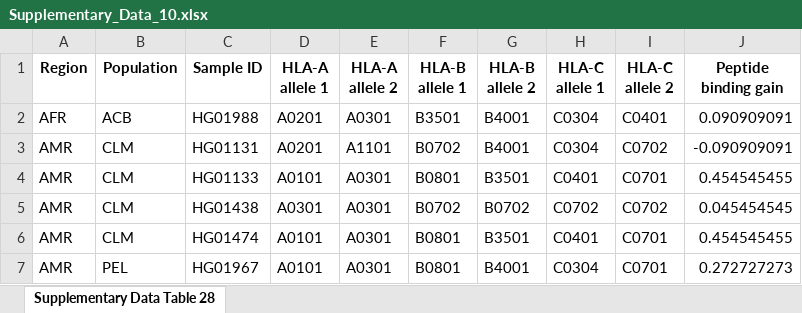
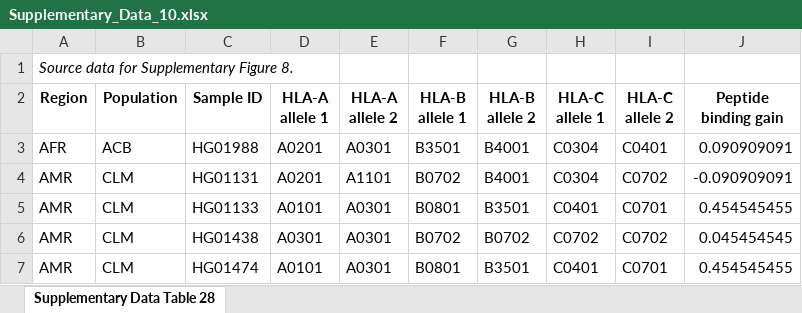
Before and after one commit to lhgergo/covid-apobec, an Excel workbook: supplementary_data_tables/Supplementary_Data_10.xlsx, sheet Supplementary Data Table 28, drawn as a sheet; only a part is shown; the shorter side is filled out with more unchanged rows; values as stored, in another font and other column widths than the file's, no borders; the diff names each change by its address in the sheet, - before the commit and + after, or states it on an @@ line.

```diff
--- a/supplementary_data_tables/Supplementary_Data_10.xlsx (sheet Supplementary Data Table 28)
+++ b/supplementary_data_tables/Supplementary_Data_10.xlsx (sheet Supplementary Data Table 28)
+row 1: Source data for Supplementary Figure 8.
```
Also changed, not shown: supplementary_data_tables/Supplementary_Data_11.xlsx, supplementary_data_tables/Supplementary_Data_3.xlsx, 6 other files.
